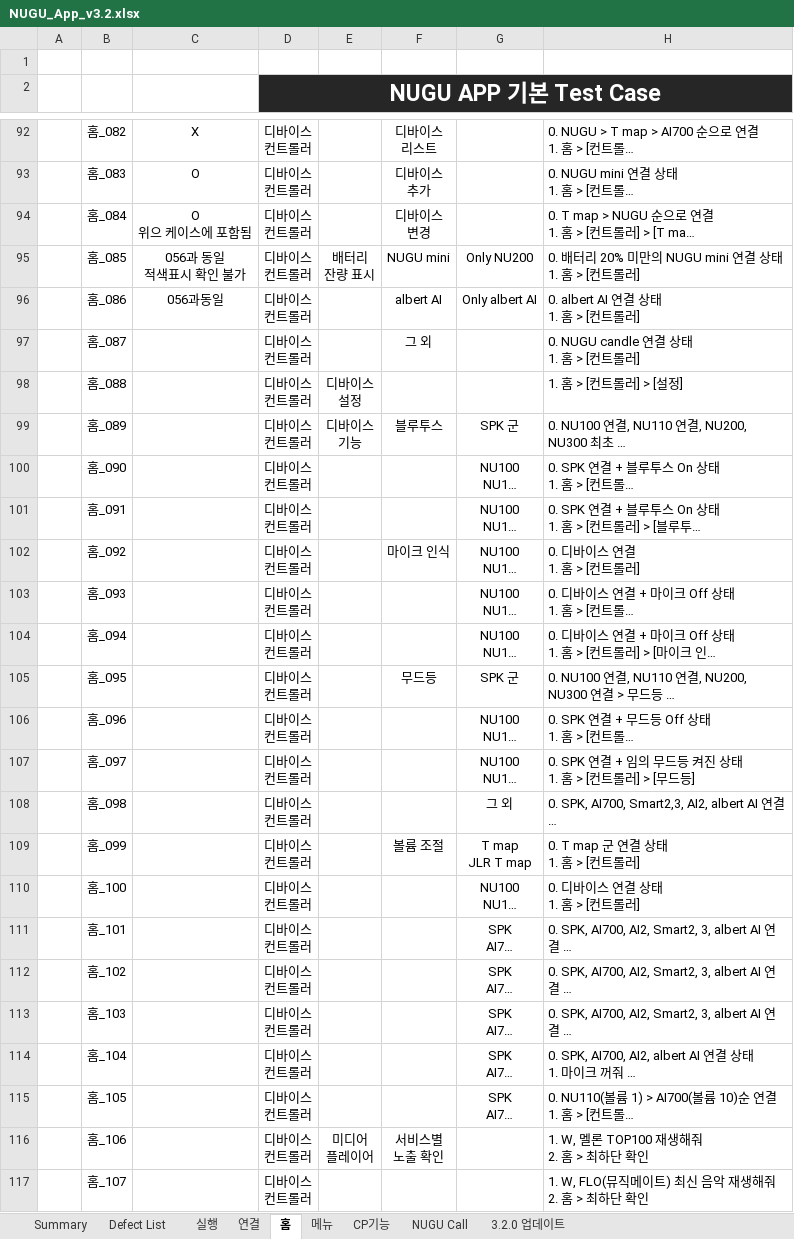
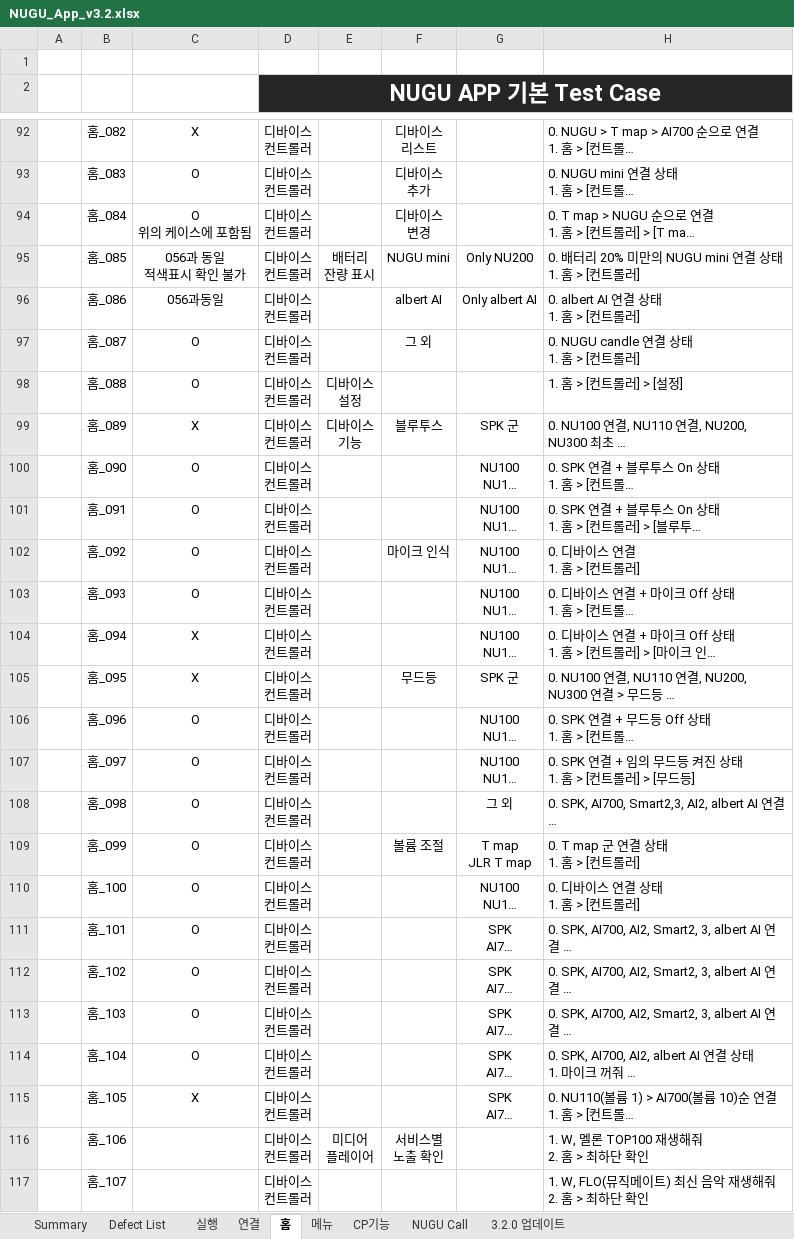
Before and after one commit to ksszidane/App_NuguApp_Regression, an Excel workbook: TC/NUGU_App_v3.2.xlsx, sheet 홈, drawn as a sheet; only a part is shown, gaps mark what is left out; long unchanged cells end in …; values as stored, in another font and other column widths than the file's, no borders; conditional formats not drawn; ↵ is a line break in a cell; the diff covers the shown part only; the diff names each change by its address in the sheet, - before the commit and + after, or states it on an @@ line.

```diff
--- a/TC/NUGU_App_v3.2.xlsx (sheet 홈)
+++ b/TC/NUGU_App_v3.2.xlsx (sheet 홈)
-C94: O ↵ 위으 케이스에 포함됨
+C94: O ↵ 위의 케이스에 포함됨
-C97:C98: (empty)
+C97:C98: O
-C99: (empty)
+C99: X
-C100:C103: (empty)
+C100:C103: O
-C104:C105: (empty)
+C104:C105: X
-C106:C114: (empty)
+C106:C114: O
-C115: (empty)
+C115: X
```
Also changed, not shown: 2 edited cells elsewhere in this sheet, 49 other files.
